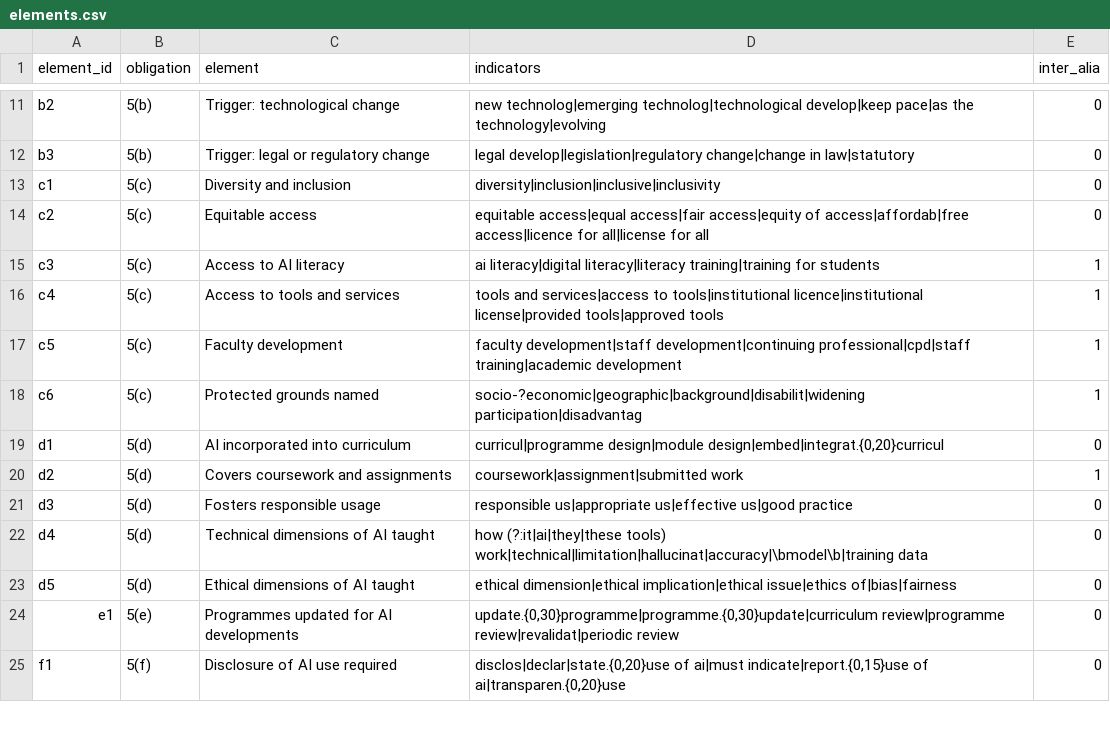
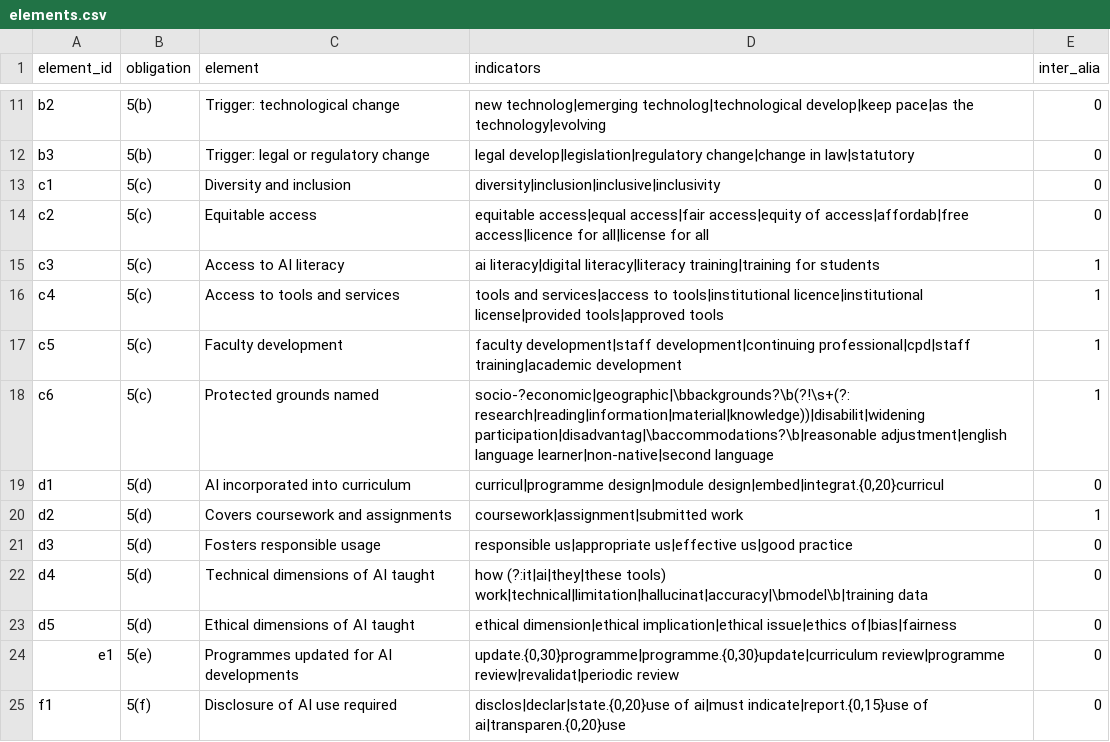
Before and after one commit to stephennaicken/ai-policy-instruments, a CSV file: assessment/reg5/elements.csv, drawn as a sheet; only a part is shown, gaps mark what is left out.

```diff
--- a/assessment/reg5/elements.csv
+++ b/assessment/reg5/elements.csv
@@ -17,3 +17,3 @@ c4,5(c),Access to tools and services,tools and services|access to tools|institut
 c5,5(c),Faculty development,faculty development|staff development|continuing professional|cpd|staff training|academic development,1
-c6,5(c),Protected grounds named,socio-?economic|geographic|background|disabilit|widening participation|disadvantag,1
+c6,5(c),Protected grounds named,socio-?economic|geographic|\bbackgrounds?\b(?!\s+(?:research|reading|information|material|knowledge))|disabilit|widening participation|disadvantag|\baccommodations?\b|reasonable adjustment|english language learner|non-native|second language,1
 d1,5(d),AI incorporated into curriculum,"curricul|programme design|module design|embed|integrat.{0,20}curricul",0
```
Also changed, not shown: assessment/vocab/keyword-vocabularies-v2.csv, 5 other files.
